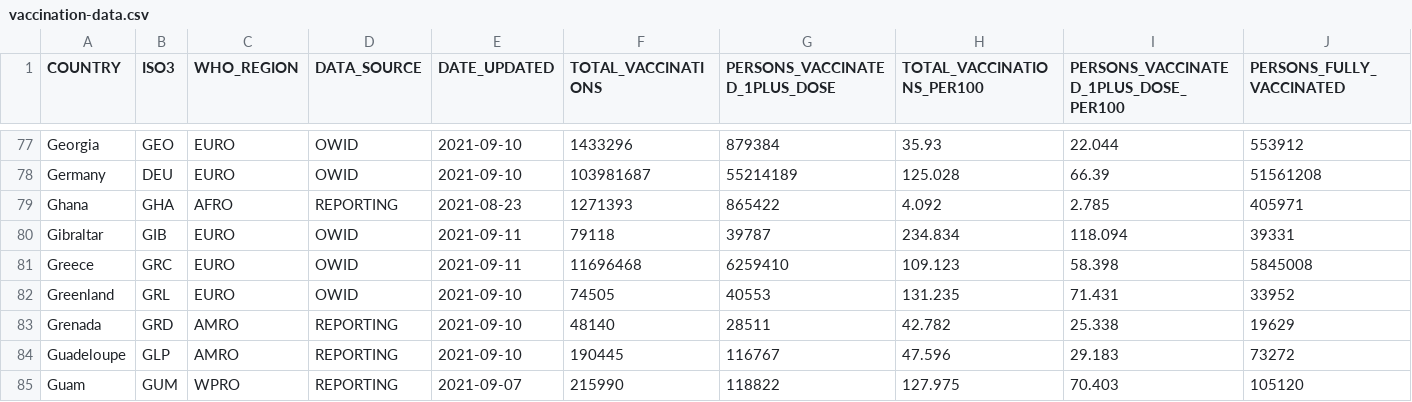
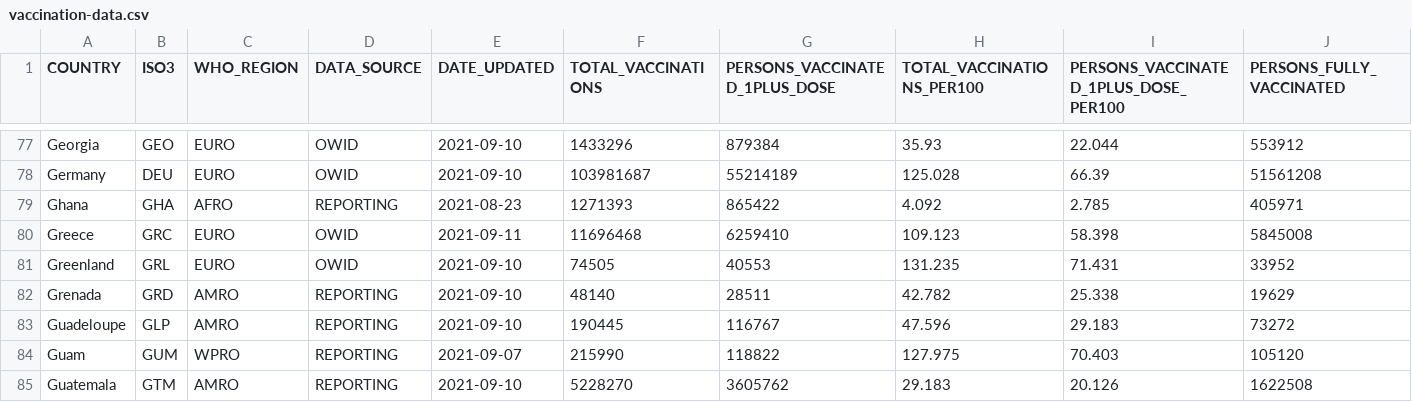
Before and after one commit to nathanwsoe/Assignment-2, a CSV file: data/vaccination-data.csv, drawn as a sheet; only a part is shown, gaps mark what is left out; the shorter side is filled out with more unchanged rows; rows hold the shown columns only; the diff names each change by its address in the sheet, - before the commit and + after, or states it on an @@ line.

Commit message:
Update vaccination-data.csv

```diff
--- a/data/vaccination-data.csv
+++ b/data/vaccination-data.csv
-row 80: Gibraltar | GIB | EURO | OWID | 2021-09-11 | 79118 | 39787 | 234.834 | 118.094 | 39331
```
